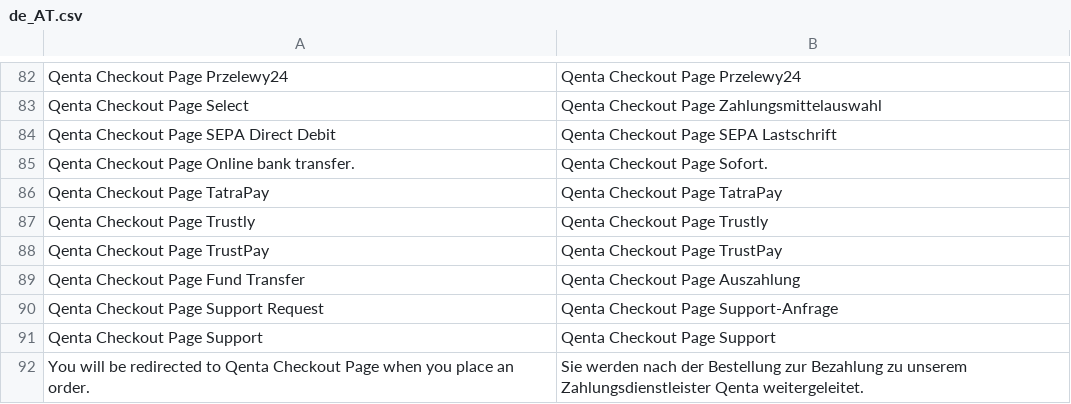
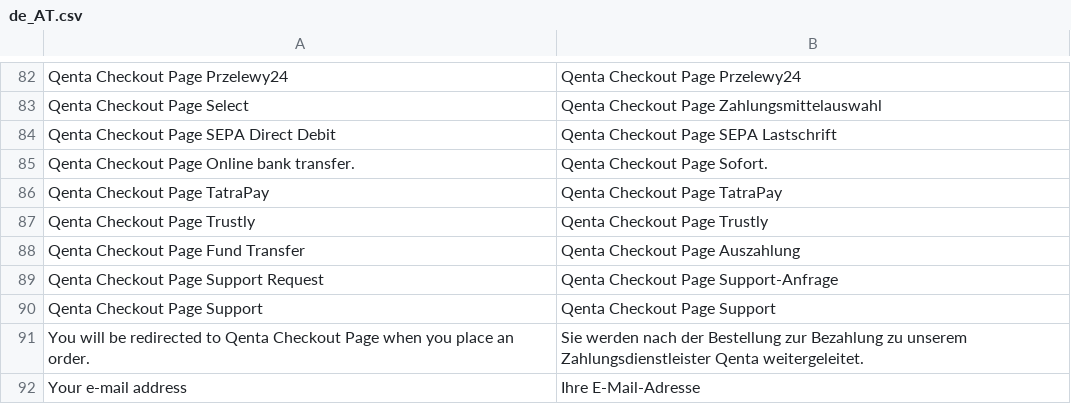
Before and after one commit to qenta-cee/magento2-qcp, a CSV file: i18n/de_AT.csv, drawn as a sheet; only a part is shown, gaps mark what is left out; the shorter side is filled out with more unchanged rows; the diff names each change by its address in the sheet, - before the commit and + after, or states it on an @@ line.

Commit message:
Remove Trustpay

```diff
--- a/i18n/de_AT.csv
+++ b/i18n/de_AT.csv
-row 88: Qenta Checkout Page TrustPay | Qenta Checkout Page TrustPay
```
Also changed, not shown: i18n/de_DE.csv, i18n/en_US.csv, 6 other files.
